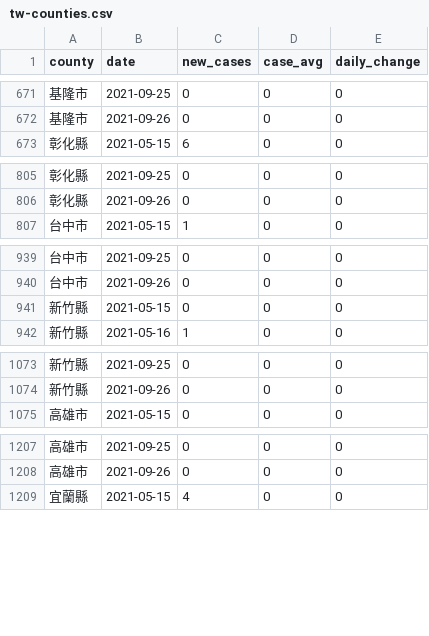
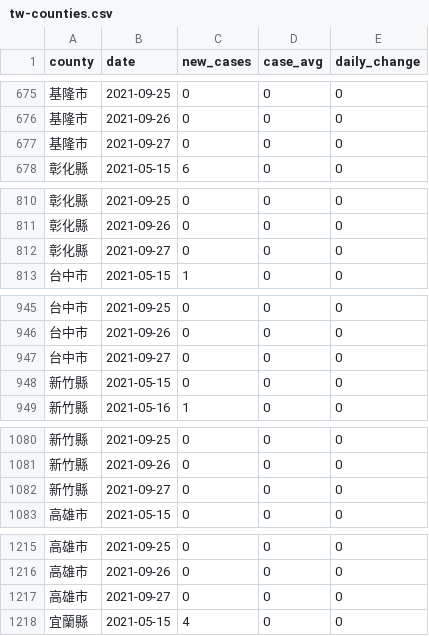
Before and after one commit to tnl-graphics/covid-19-data, a CSV file: rolling-averages/tw-counties.csv, drawn as a sheet; only a part is shown, gaps mark what is left out; the diff covers the shown part only.

Commit message:
Flat: latest data (2021-09-27T16:05:07.098Z) {   "date": "2021-09-27T16:05:07.098Z",   "files": [     {       "name": "tw-counties.csv",       "deltaBytes": 506,       "source": "https://datastore.thenewslens.com/infographic/covid-19-data/tw-counties.csv"     },     {       "name": "live/tw-counties.csv",       "deltaBytes": 0,       "source": "https://datastore.thenewslens.com/infographic/covid-19-data/live/tw-counties.csv"     },     {       "name": "live/tw.csv",       "deltaBytes": 0,       "source": "https://datastore.thenewslens.com/infographic/covid-19-data/live/tw.csv"     },     {       "name": "rolling-averages/tw-counties.csv",       "deltaBytes": 612,       "source": "https://datastore.thenewslens.com/infographic/covid-19-data/rolling-averages/tw-counties.csv"     }   ] }

```diff
--- a/rolling-averages/tw-counties.csv
+++ b/rolling-averages/tw-counties.csv
@@ -672,2 +676,3 @@ county,date,new_cases,case_avg,daily_change
 基隆市,2021-09-26,0,0,0
+基隆市,2021-09-27,0,0,0
 彰化縣,2021-05-15,6,0,0
@@ -806,2 +811,3 @@ county,date,new_cases,case_avg,daily_change
 彰化縣,2021-09-26,0,0,0
+彰化縣,2021-09-27,0,0,0
 台中市,2021-05-15,1,0,0
@@ -940,2 +946,3 @@ county,date,new_cases,case_avg,daily_change
 台中市,2021-09-26,0,0,0
+台中市,2021-09-27,0,0,0
 新竹縣,2021-05-15,0,0,0
@@ -1074,2 +1081,3 @@ county,date,new_cases,case_avg,daily_change
 新竹縣,2021-09-26,0,0,0
+新竹縣,2021-09-27,0,0,0
 高雄市,2021-05-15,0,0,0
@@ -1208,2 +1216,3 @@ county,date,new_cases,case_avg,daily_change
 高雄市,2021-09-26,0,0,0
+高雄市,2021-09-27,0,0,0
 宜蘭縣,2021-05-15,4,0,0
```
Also changed, not shown: 17 added rows elsewhere in this file, live/tw-counties.csv, tw-counties.csv, 1 other file.
